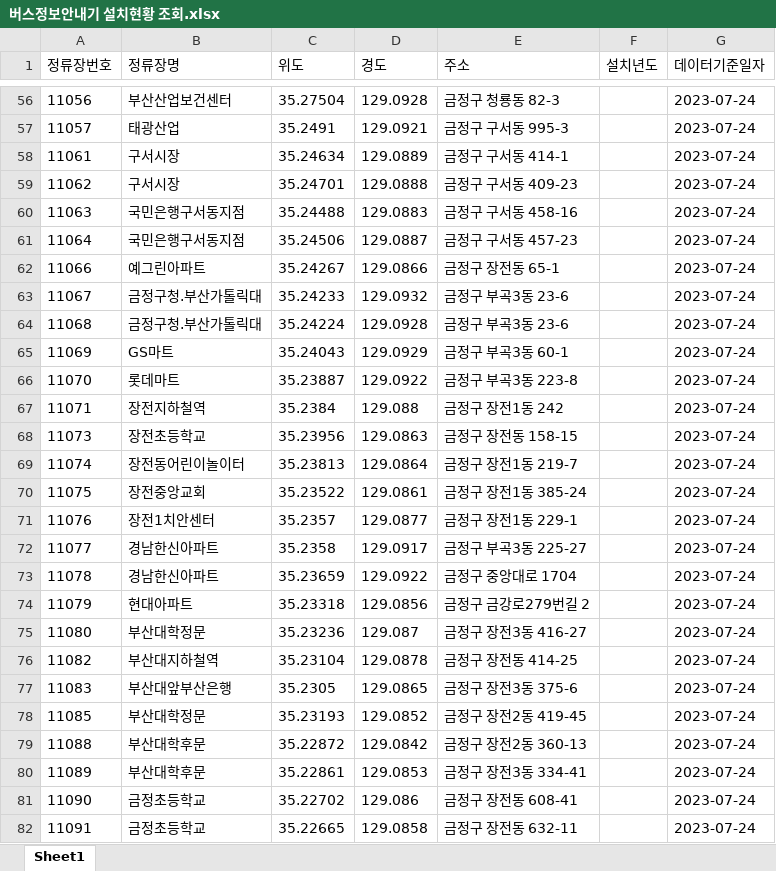
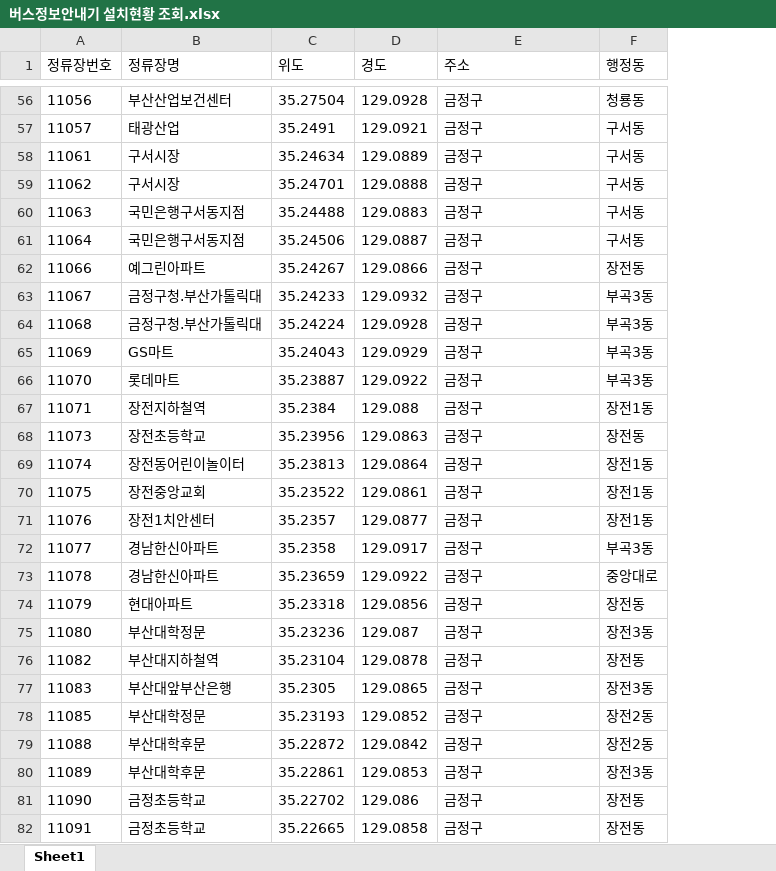
Before and after one commit to junyoungnnn/DUI_OUT, an Excel workbook: data/버스정보안내기 설치현황 조회.xlsx, sheet Sheet1, drawn as a sheet; only a part is shown, gaps mark what is left out; values as stored, in another font and other column widths than the file's, no borders; removed rows and columns are numbered as before the commit, all else as after; the diff covers the shown part only; the diff names each change by its address in the sheet, - before the commit and + after, or states it on an @@ line.

```diff
--- a/data/버스정보안내기 설치현황 조회.xlsx (sheet Sheet1)
+++ b/data/버스정보안내기 설치현황 조회.xlsx (sheet Sheet1)
-column F (설치년도), empty
-column G (데이터기준일자), rows 56-82: all 2023-07-24
+column F (행정동), rows 56-82: 청룡동 | 구서동 | 구서동 | 구서동 | 구서동 | 구서동 | 장전동 | 부곡3동 | 부곡3동 | 부곡3동 | 부곡3동 | 장전1동 | 장전동 | 장전1동 | 장전1동 | 장전1동 | 부곡3동 | 중앙대로 | 장전동 | 장전3동 | 장전동 | 장전3동 | 장전2동 | 장전2동 | 장전3동 | 장전동 | 장전동
-E56 (주소): 금정구 청룡동 82-3
+E56 (주소): 금정구
-E57 (주소): 금정구 구서동 995-3
+E57 (주소): 금정구
-E58 (주소): 금정구 구서동 414-1
+E58 (주소): 금정구
-E59 (주소): 금정구 구서동 409-23
+E59 (주소): 금정구
-E60 (주소): 금정구 구서동 458-16
+E60 (주소): 금정구
-E61 (주소): 금정구 구서동 457-23
+E61 (주소): 금정구
-E62 (주소): 금정구 장전동 65-1
+E62 (주소): 금정구
-E63:E64 (주소): 금정구 부곡3동 23-6
+E63:E64 (주소): 금정구
-E65 (주소): 금정구 부곡3동 60-1
+E65 (주소): 금정구
-E66 (주소): 금정구 부곡3동 223-8
+E66 (주소): 금정구
-E67 (주소): 금정구 장전1동 242
+E67 (주소): 금정구
-E68 (주소): 금정구 장전동 158-15
+E68 (주소): 금정구
-E69 (주소): 금정구 장전1동 219-7
+E69 (주소): 금정구
-E70 (주소): 금정구 장전1동 385-24
+E70 (주소): 금정구
-E71 (주소): 금정구 장전1동 229-1
+E71 (주소): 금정구
-E72 (주소): 금정구 부곡3동 225-27
+E72 (주소): 금정구
-E73 (주소): 금정구 중앙대로 1704
+E73 (주소): 금정구
-E74 (주소): 금정구 금강로279번길 2
+E74 (주소): 금정구
-E75 (주소): 금정구 장전3동 416-27
+E75 (주소): 금정구
-E76 (주소): 금정구 장전동 414-25
+E76 (주소): 금정구
-E77 (주소): 금정구 장전3동 375-6
+E77 (주소): 금정구
-E78 (주소): 금정구 장전2동 419-45
+E78 (주소): 금정구
-E79 (주소): 금정구 장전2동 360-13
+E79 (주소): 금정구
-E80 (주소): 금정구 장전3동 334-41
+E80 (주소): 금정구
-E81 (주소): 금정구 장전동 608-41
+E81 (주소): 금정구
-E82 (주소): 금정구 장전동 632-11
+E82 (주소): 금정구
```
Also changed, not shown: 973 edited cells elsewhere in this sheet.
